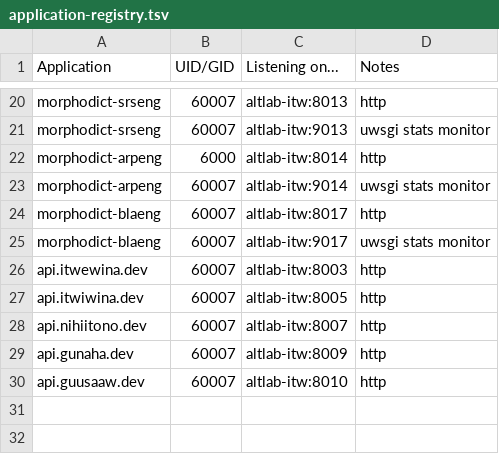
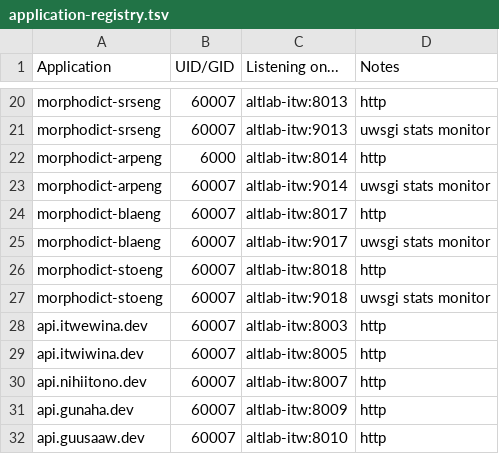
Before and after one commit to UAlbertaALTLab/deploy.altlab.dev, a TSV file: docs/application-registry.tsv, drawn as a sheet; only a part is shown, gaps mark what is left out.

Commit message:
Update application-registry.tsv

```diff
--- a/docs/application-registry.tsv
+++ b/docs/application-registry.tsv
@@ -25,2 +25,4 @@ morphodict-blaeng	60007	altlab-itw:8017	http
 morphodict-blaeng	60007	altlab-itw:9017	uwsgi stats monitor
+morphodict-stoeng	60007	altlab-itw:8018	http
+morphodict-stoeng	60007	altlab-itw:9018	uwsgi stats monitor
 api.itwewina.dev	60007	altlab-itw:8003	http
```
